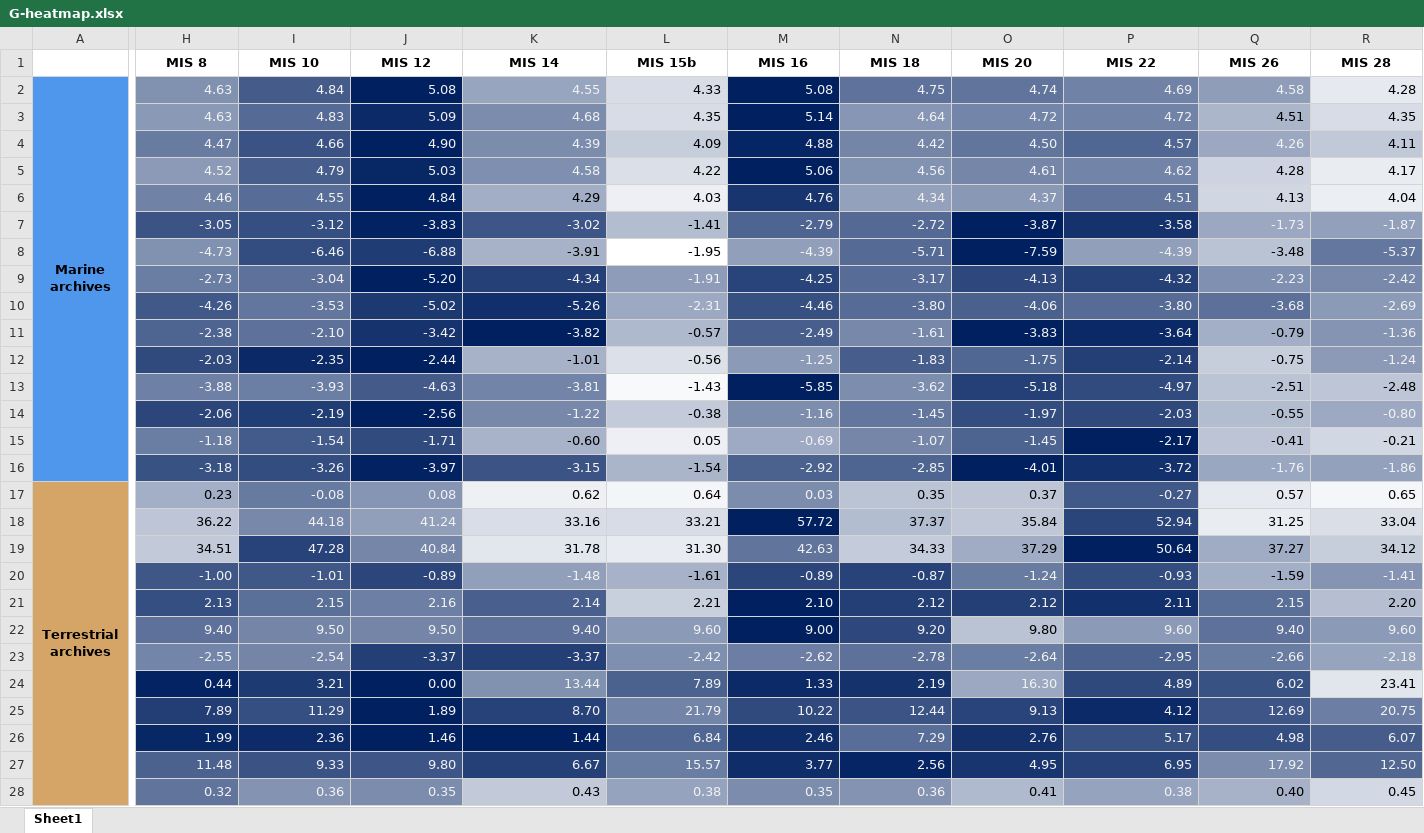
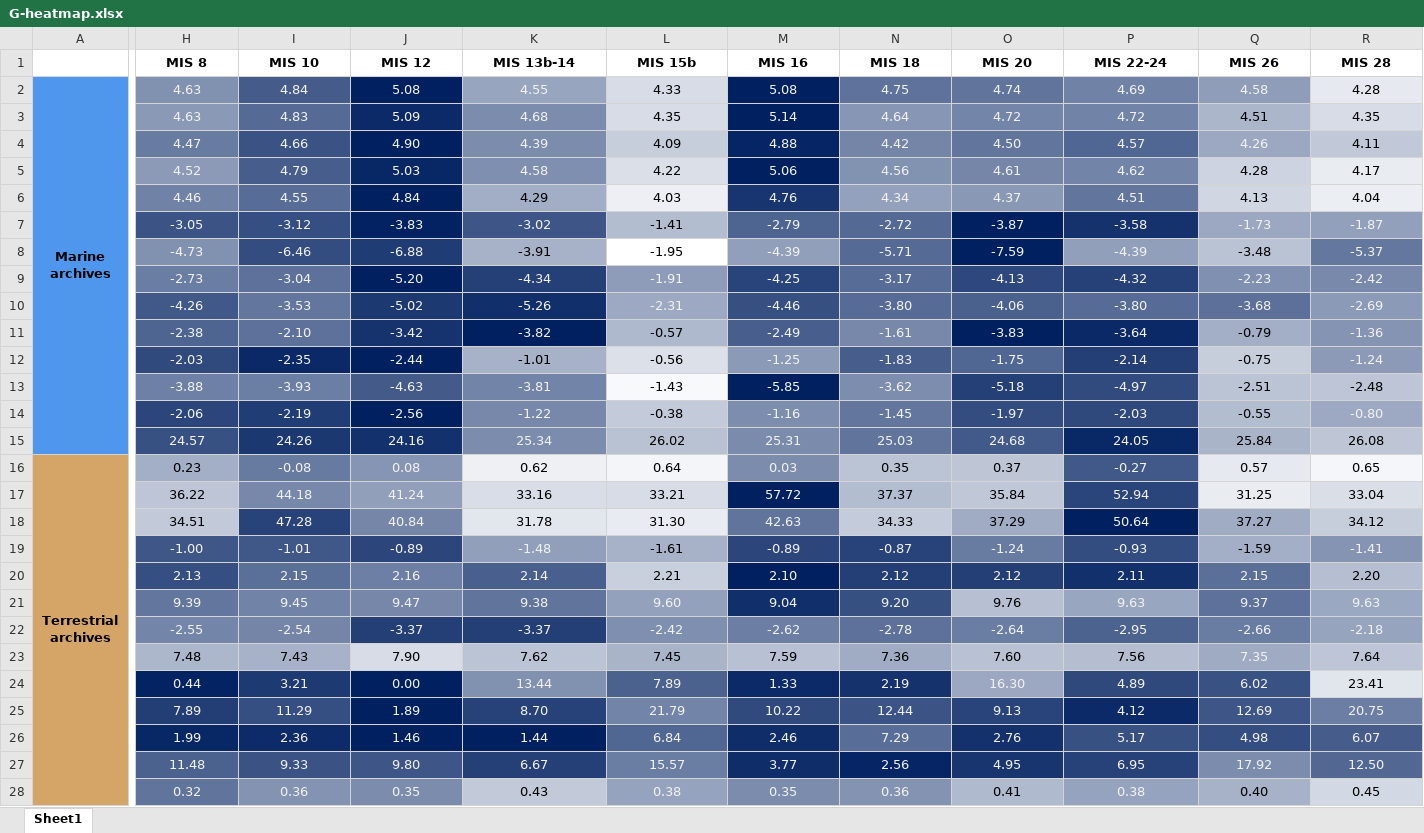
Before and after one commit to felyx04/MetaDatabase-Pollak-et-al-2026, an Excel workbook: Figures/Heatmaps/G-heatmap.xlsx, sheet Sheet1, drawn as a sheet; only a part is shown, gaps mark what is left out; values as stored, in another font and other column widths than the file's, no borders; removed rows and columns are numbered as before the commit, all else as after; rows hold the shown columns only; the diff covers the shown part only; the diff names each change by its address in the sheet, - before the commit and + after, or states it on an @@ line.

Commit message:
Updated Figures

```diff
--- a/Figures/Heatmaps/G-heatmap.xlsx (sheet Sheet1)
+++ b/Figures/Heatmaps/G-heatmap.xlsx (sheet Sheet1)
-K1: MIS 14
+K1: MIS 13b-14
-P1: MIS 22
+P1: MIS 22-24
-H2:R14 alignment: right
+H2:R14 alignment: center
-row 15:  | -1.18 | -1.54 | -1.71 | -0.60 | 0.05 | -0.69 | -1.07 | -1.45 | -2.17 | -0.41 | -0.21
-row 16:  | -3.18 | -3.26 | -3.97 | -3.15 | -1.54 | -2.92 | -2.85 | -4.01 | -3.72 | -1.76 | -1.86
+row 15:  | 24.57 | 24.26 | 24.16 | 25.34 | 26.02 | 25.31 | 25.03 | 24.68 | 24.05 | 25.84 | 26.08
-H16:R20 alignment: right
+H16:R20 alignment: center
-row 22:  | 9.40 | 9.50 | 9.50 | 9.40 | 9.60 | 9.00 | 9.20 | 9.80 | 9.60 | 9.40 | 9.60
+row 21:  | 9.39 | 9.45 | 9.47 | 9.38 | 9.60 | 9.04 | 9.20 | 9.76 | 9.63 | 9.37 | 9.63
-H22:R22 alignment: right
+H22:R22 alignment: center
+row 23:  | 7.48 | 7.43 | 7.90 | 7.62 | 7.45 | 7.59 | 7.36 | 7.60 | 7.56 | 7.35 | 7.64
-H24:R25 alignment: right
+H24:R25 alignment: center
-H26:R28 alignment: right
+H26:R28 alignment: center
```
Also changed, not shown: 1 added row, 1 removed row and cell formats elsewhere in this sheet, Figures/Heatmaps/Amp-heatmap.xlsx, Figures/Heatmaps/IG-heatmap.xlsx, 29 other files.
